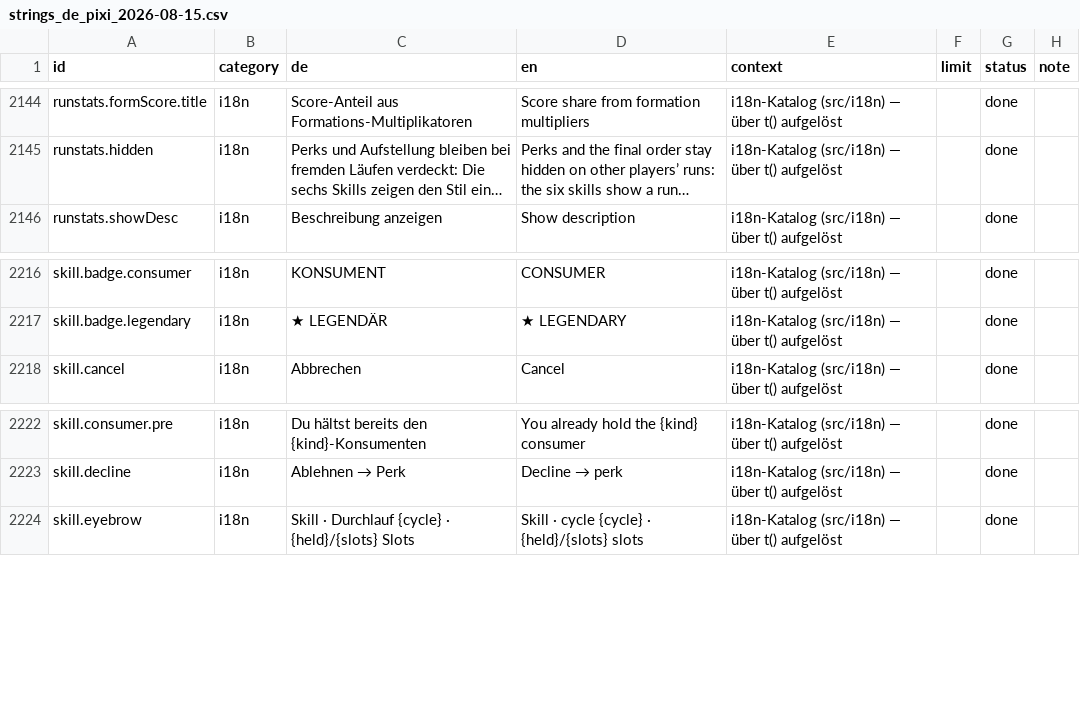
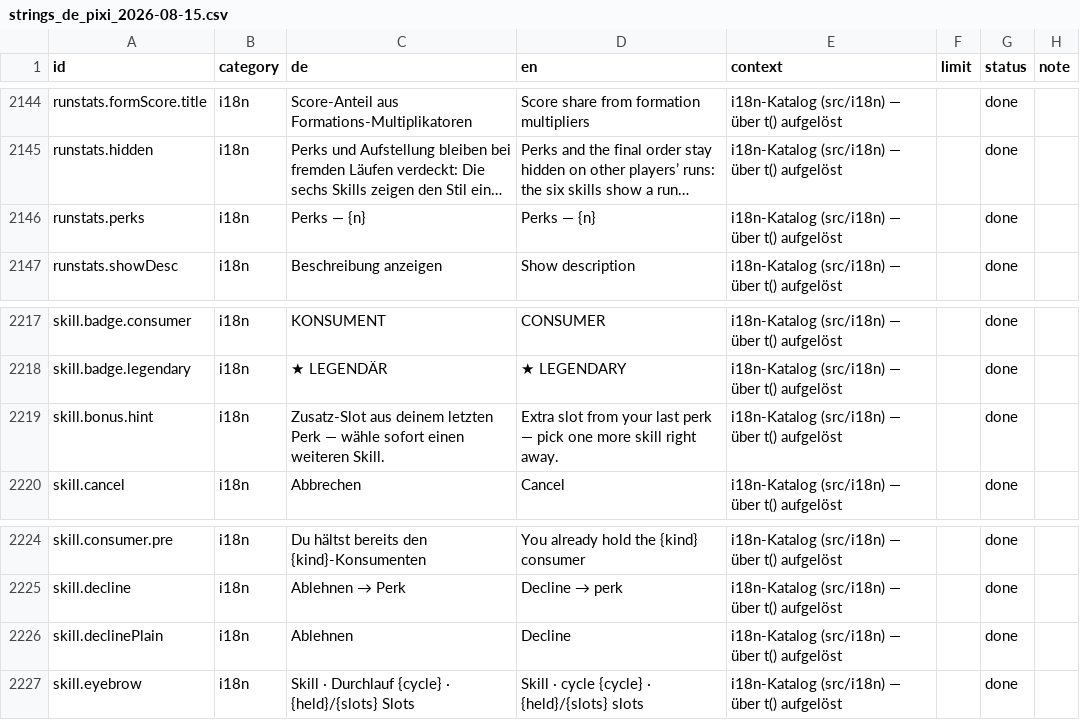
Before and after one commit to GitGudMonkeh/autostich, a CSV file: docs/localization/strings_de_pixi_2026-08-15.csv, drawn as a sheet; only a part is shown, gaps mark what is left out; long unchanged cells end in …; the diff names each change by its address in the sheet, - before the commit and + after, or states it on an @@ line.

```diff
--- a/docs/localization/strings_de_pixi_2026-08-15.csv
+++ b/docs/localization/strings_de_pixi_2026-08-15.csv
+row 2146: runstats.perks | i18n | Perks — {n} | Perks — {n} | i18n-Katalog (src/i18n) — über t() aufgelöst |  | done
+row 2219: skill.bonus.hint | i18n | Zusatz-Slot aus deinem letzten Perk — wähle sofort einen weiteren Skill. | Extra slot from your last perk — pick one more skill right away. | i18n-Katalog (src/i18n) — über t() aufgelöst |  | done
+row 2226: skill.declinePlain | i18n | Ablehnen | Decline | i18n-Katalog (src/i18n) — über t() aufgelöst |  | done
```
Also changed, not shown: 11 other files.
